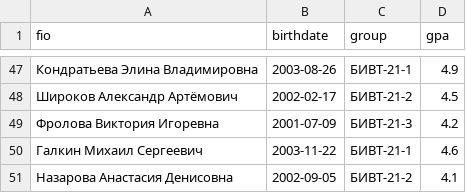
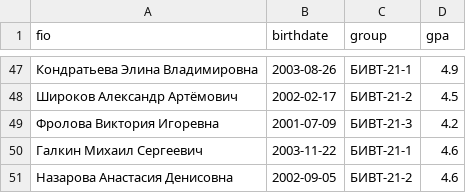
Before and after one commit to platforma-3potok/python_labs, a CSV file: data/lab09/students.csv, drawn as a sheet; only a part is shown, gaps mark what is left out.

```diff
--- a/data/lab09/students.csv
+++ b/data/lab09/students.csv
@@ -50,2 +50,2 @@ fio,birthdate,group,gpa
 Галкин Михаил Сергеевич,2003-11-22,БИВТ-21-1,4.6
-Назарова Анастасия Денисовна,2002-09-05,БИВТ-21-2,4.1
+Назарова Анастасия Денисовна,2002-09-05,БИВТ-21-2,4.6
```
Also changed, not shown: 13 other files.
